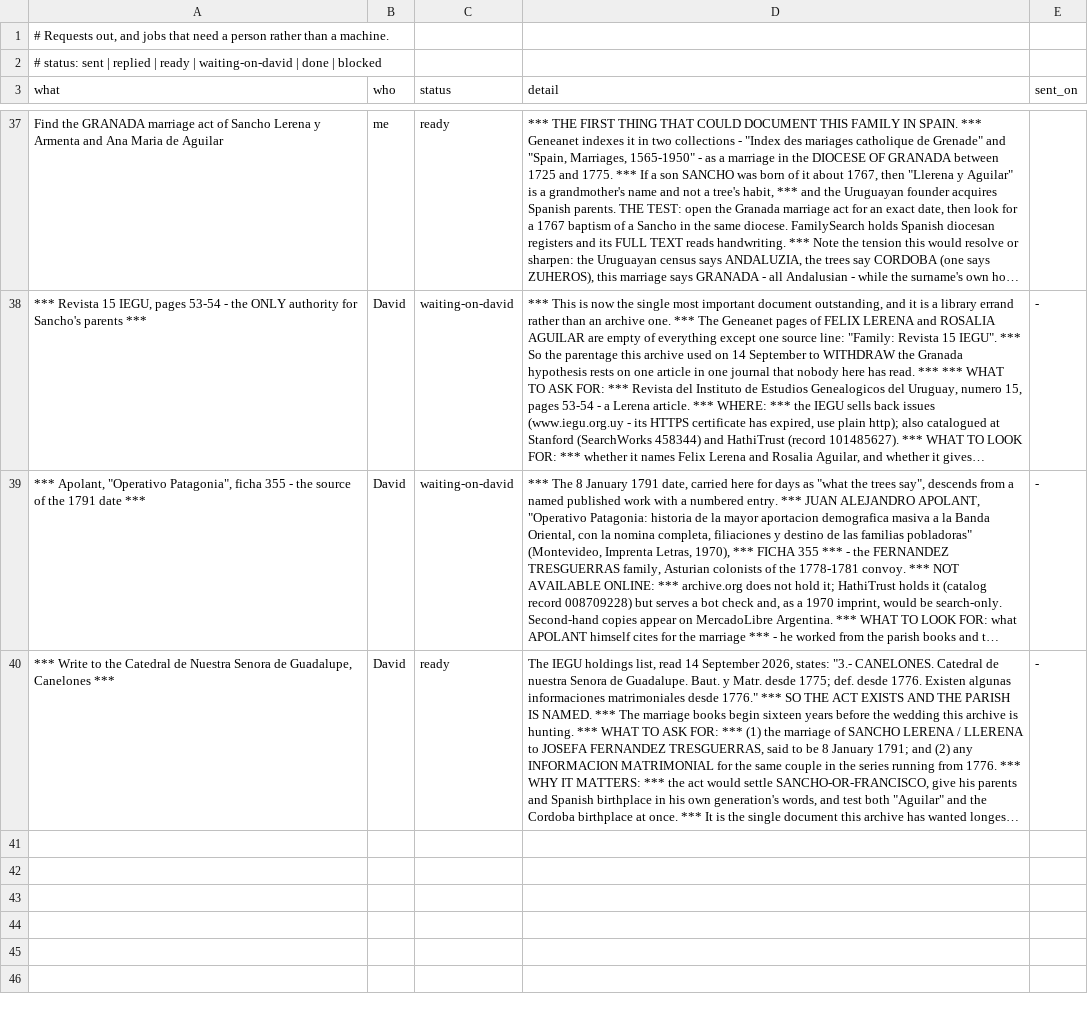
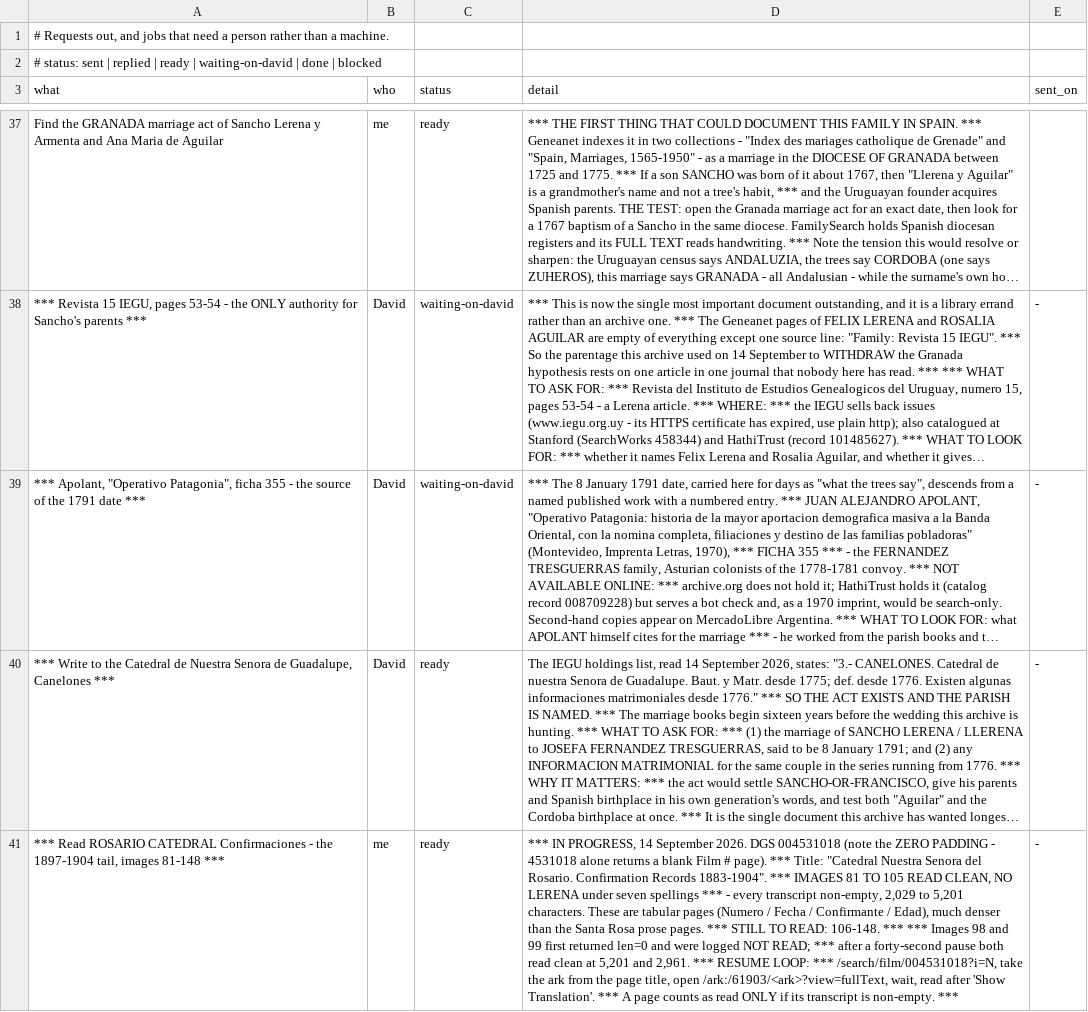
Before and after one commit to daviddef/TheLerena, a TSV file: data/errands.tsv, drawn as a sheet; only a part is shown, gaps mark what is left out; long unchanged cells end in …; the diff names each change by its address in the sheet, - before the commit and + after, or states it on an @@ line.

```diff
--- a/data/errands.tsv
+++ b/data/errands.tsv
+row 41: *** Read ROSARIO CATEDRAL Confirmaciones - the 1897-1904 tail, images 81-148 *** | me | ready | *** IN PROGRESS, 14 September 2026. DGS 004531018 (note the ZERO PADDING - 4531018 alone returns a blank Film # page). *** Title: "Catedral Nuestra Senora del Rosario. Confirmation Records 1883-1904". *** IMAGES 81 TO 105 READ CLEAN, NO LERENA under seven spellings *** - every transcript non-empty, 2,029 to 5,201 characters. These are tabular pages (Numero / Fecha / Confirmante / Edad), much denser than the Santa Rosa prose pages. *** STILL TO READ: 106-148. *** *** Images 98 and 99 first returned len=0 and were logged NOT READ; *** after a forty-second pause both read clean at 5,201 and 2,961. *** RESUME LOOP: *** /search/film/004531018?i=N, take the ark from the page title, open /ark:/61903/<ark>?view=fullText, wait, read after 'Show Translation'. *** A page counts as read ONLY if its transcript is non-empty. *** | -
```
Also changed, not shown: 4 other files.
